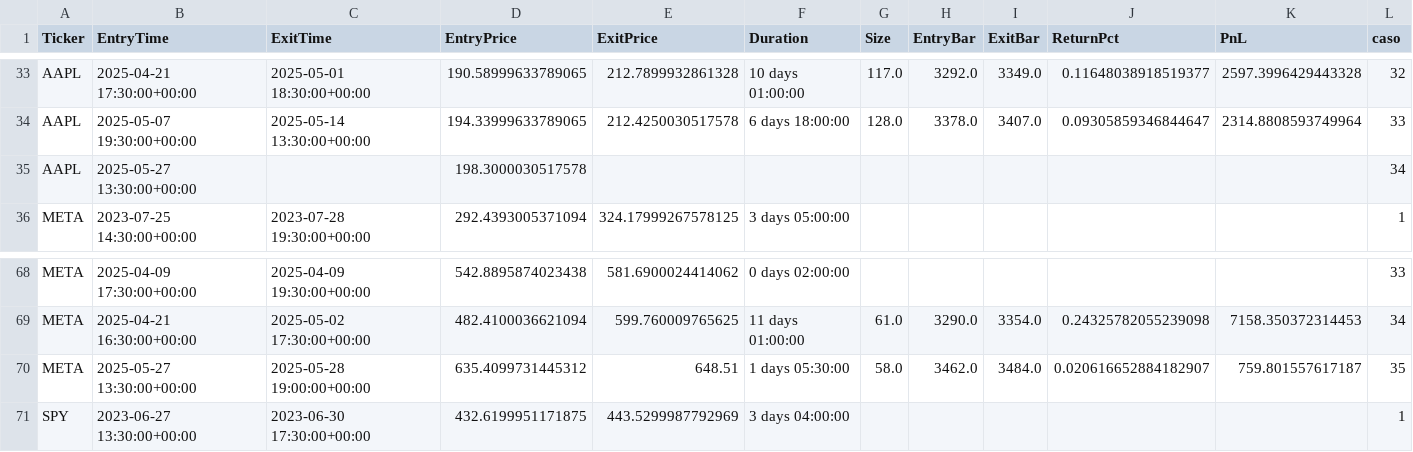
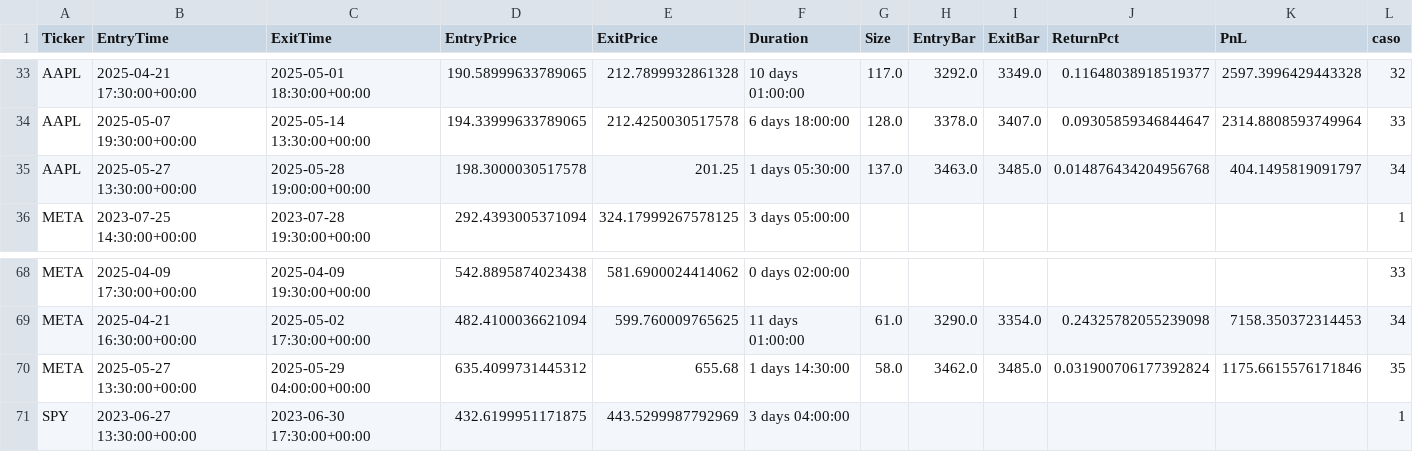
Before and after one commit to LinderCa/Notebooks_Trading, a CSV file: notebooks/data/backtesting/trades.csv, drawn as a sheet; only a part is shown, gaps mark what is left out.

Commit message:
Update resultados del notebook

```diff
--- a/notebooks/data/backtesting/trades.csv
+++ b/notebooks/data/backtesting/trades.csv
@@ -34,3 +34,3 @@ AAPL	2025-04-21 17:30:00+00:00	2025-05-01 18:30:00+00:00	190.58999633789065	212.
 AAPL	2025-05-07 19:30:00+00:00	2025-05-14 13:30:00+00:00	194.33999633789065	212.4250030517578	6 days 18:00:00	128.0	3378.0	3407.0	0.09305859346844647	2314.8808593749964	33
-AAPL	2025-05-27 13:30:00+00:00		198.3000030517578								34
+AAPL	2025-05-27 13:30:00+00:00	2025-05-28 19:00:00+00:00	198.3000030517578	201.25	1 days 05:30:00	137.0	3463.0	3485.0	0.014876434204956768	404.1495819091797	34
 META	2023-07-25 14:30:00+00:00	2023-07-28 19:30:00+00:00	292.4393005371094	324.17999267578125	3 days 05:00:00						1
@@ -69,3 +69,3 @@ META	2025-04-09 17:30:00+00:00	2025-04-09 19:30:00+00:00	542.8895874023438	581.6
 META	2025-04-21 16:30:00+00:00	2025-05-02 17:30:00+00:00	482.4100036621094	599.760009765625	11 days 01:00:00	61.0	3290.0	3354.0	0.24325782055239098	7158.350372314453	34
-META	2025-05-27 13:30:00+00:00	2025-05-28 19:00:00+00:00	635.4099731445312	648.51	1 days 05:30:00	58.0	3462.0	3484.0	0.020616652884182907	759.801557617187	35
+META	2025-05-27 13:30:00+00:00	2025-05-29 04:00:00+00:00	635.4099731445312	655.68	1 days 14:30:00	58.0	3462.0	3485.0	0.031900706177392824	1175.6615576171846	35
 SPY	2023-06-27 13:30:00+00:00	2023-06-30 17:30:00+00:00	432.6199951171875	443.5299987792969	3 days 04:00:00						1
```
Also changed, not shown: notebooks/data/backtesting/estadisticas.csv, 1 other file.
